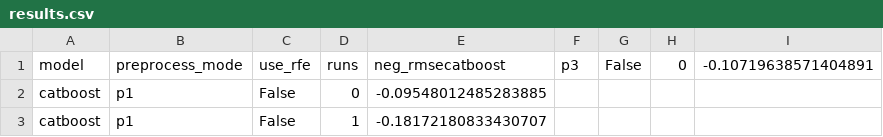
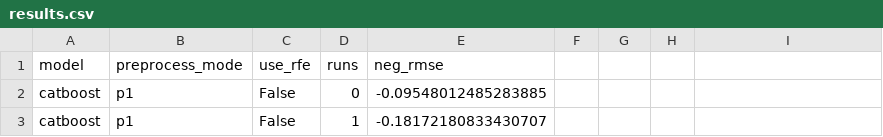
Before and after one commit to gemsanyu/hw1_qa_ntust, a CSV file: results.csv, drawn as a sheet; only a part is shown.

```diff
--- a/results.csv
+++ b/results.csv
@@ -1,2 +1,2 @@
-model,preprocess_mode,use_rfe,runs,neg_rmsecatboost,p3,False,0,-0.10719638571404891
+model,preprocess_mode,use_rfe,runs,neg_rmse
 catboost,p1,False,0,-0.09548012485283885
```
Also changed, not shown: 5 other files.
